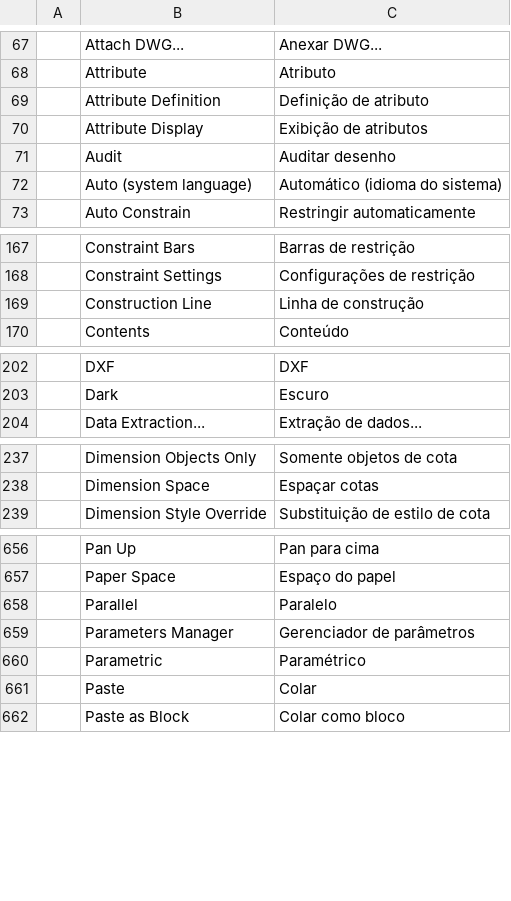
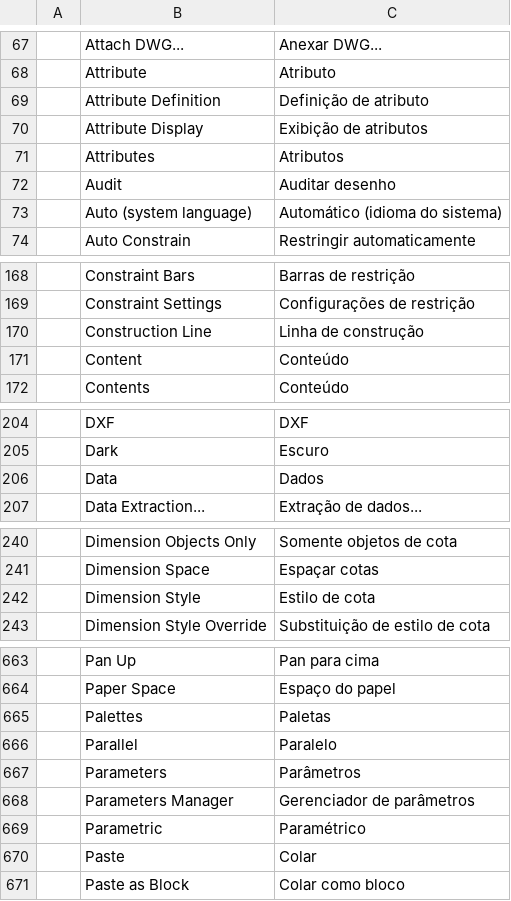
Before and after one commit to Gabs6669/cadcraft, a TSV file: crates/ui-egui/src/i18n/pt_br.tsv, drawn as a sheet; only a part is shown, gaps mark what is left out; the diff covers the shown part only.

```diff
--- a/crates/ui-egui/src/i18n/pt_br.tsv
+++ b/crates/ui-egui/src/i18n/pt_br.tsv
@@ -70,2 +70,3 @@
 	Attribute Display	Exibição de atributos
+	Attributes	Atributos
 	Audit	Auditar desenho
@@ -169,2 +170,3 @@
 	Construction Line	Linha de construção
+	Content	Conteúdo
 	Contents	Conteúdo
@@ -203,2 +205,3 @@
 	Dark	Escuro
+	Data	Dados
 	Data Extraction...	Extração de dados...
@@ -238,2 +241,3 @@
 	Dimension Space	Espaçar cotas
+	Dimension Style	Estilo de cota
 	Dimension Style Override	Substituição de estilo de cota
@@ -657,3 +664,5 @@
 	Paper Space	Espaço do papel
+	Palettes	Paletas
 	Parallel	Paralelo
+	Parameters	Parâmetros
 	Parameters Manager	Gerenciador de parâmetros
```
Also changed, not shown: 8 added rows elsewhere in this file, 1 other file.
